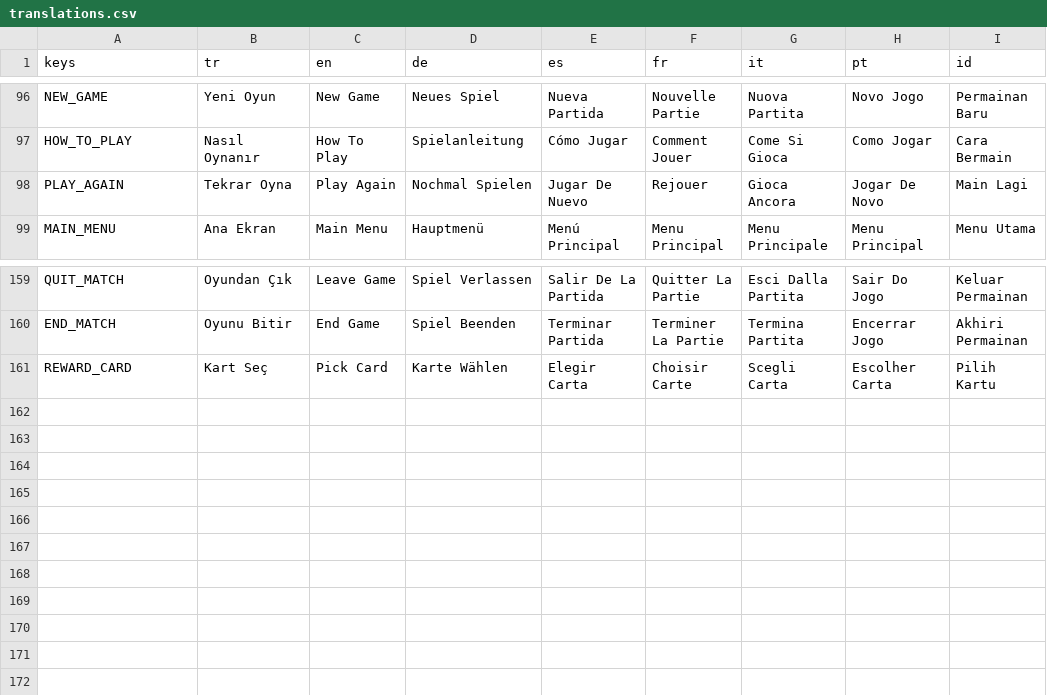
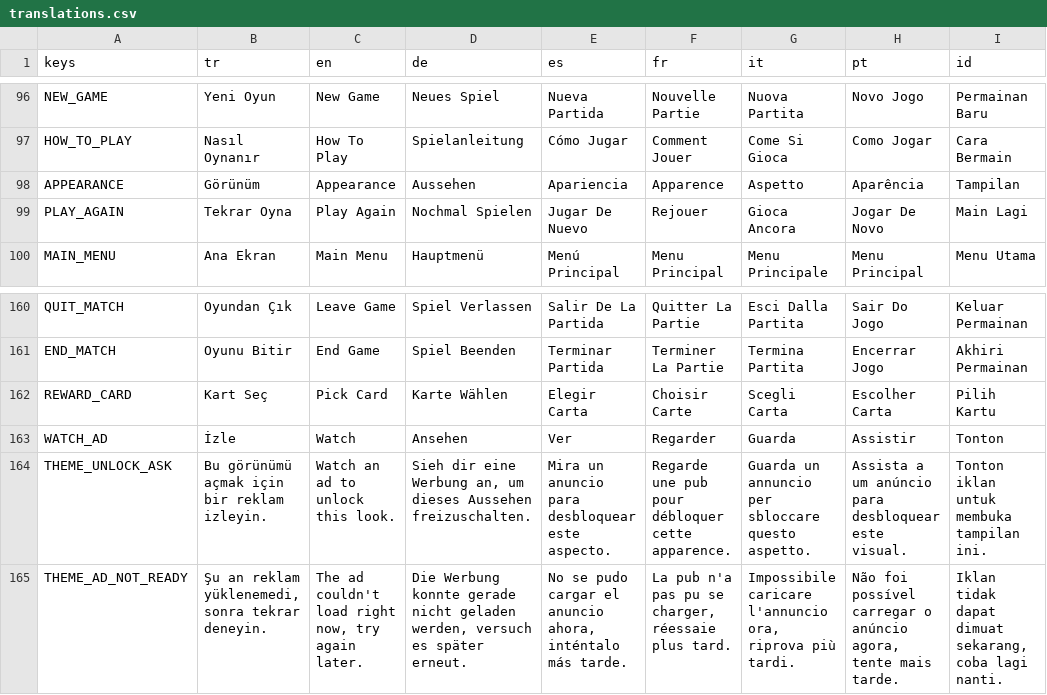
Before and after one commit to sezertanci/Pawnic, a CSV file: data/translations.csv, drawn as a sheet; only a part is shown, gaps mark what is left out.

```diff
--- a/data/translations.csv
+++ b/data/translations.csv
@@ -97,2 +97,3 @@ NEW_GAME,Yeni Oyun,New Game,Neues Spiel,Nueva Partida,Nouvelle Partie,Nuova Part
 HOW_TO_PLAY,Nasıl Oynanır,How To Play,Spielanleitung,Cómo Jugar,Comment Jouer,Come Si Gioca,Como Jogar,Cara Bermain
+APPEARANCE,Görünüm,Appearance,Aussehen,Apariencia,Apparence,Aspetto,Aparência,Tampilan
 PLAY_AGAIN,Tekrar Oyna,Play Again,Nochmal Spielen,Jugar De Nuevo,Rejouer,Gioca Ancora,Jogar De Novo,Main Lagi
@@ -161 +162,4 @@ END_MATCH,Oyunu Bitir,End Game,Spiel Beenden,Terminar Partida,Terminer La Partie
 REWARD_CARD,Kart Seç,Pick Card,Karte Wählen,Elegir Carta,Choisir Carte,Scegli Carta,Escolher Carta,Pilih Kartu
+WATCH_AD,İzle,Watch,Ansehen,Ver,Regarder,Guarda,Assistir,Tonton
+THEME_UNLOCK_ASK,Bu görünümü açmak için bir reklam izleyin.,Watch an ad to unlock this look.,"Sieh dir eine Werbung an, um dieses Aussehen freizuschalten.",Mira un anuncio para desbloquear este aspecto.,Regarde une pub pour débloquer cette apparence.,Guarda un annuncio per sbloccare questo aspetto.,Assista a um anúncio para desbloquear este visual.,Tonton iklan untuk membuka tampilan ini.
+THEME_AD_NOT_READY,"Şu an reklam yüklenemedi, sonra tekrar deneyin.","The ad couldn't load right now, try again later.","Die Werbung konnte gerade nicht geladen werden, versuch es später erneut.","No se pudo cargar el anuncio ahora, inténtalo más tarde.","La pub n'a pas pu se charger, réessaie plus tard.","Impossibile caricare l'annuncio ora, riprova più tardi.","Não foi possível carregar o anúncio agora, tente mais tarde.","Iklan tidak dapat dimuat sekarang, coba lagi nanti."
```
Also changed, not shown: 48 other files.
